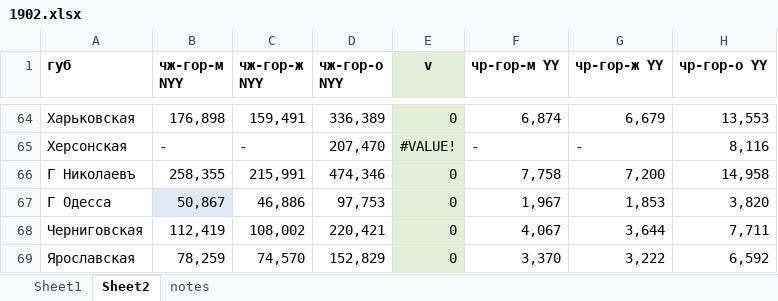
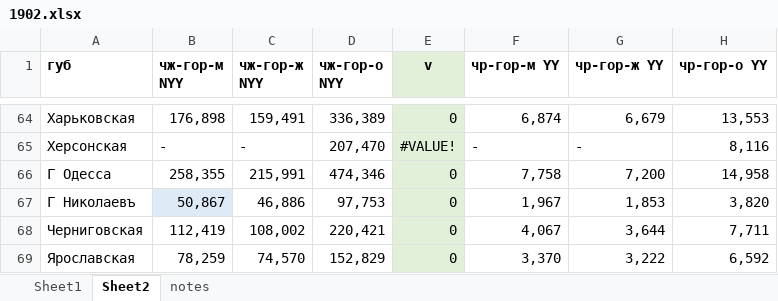
Before and after one commit to oboguev/RTSS, an Excel workbook: rtss-pre1917/src/main/resources/ugvi/year-volumes/1902.xlsx, sheet Sheet2, drawn as a sheet; only a part is shown, gaps mark what is left out; values as stored, in another font and other column widths than the file's, no borders; the diff names each change by its address in the sheet, - before the commit and + after, or states it on an @@ line.

```diff
--- a/rtss-pre1917/src/main/resources/ugvi/year-volumes/1902.xlsx (sheet Sheet2)
+++ b/rtss-pre1917/src/main/resources/ugvi/year-volumes/1902.xlsx (sheet Sheet2)
-A66 (губ): Г Николаевъ
+A66 (губ): Г Одесса
-A67 (губ): Г Одесса
+A67 (губ): Г Николаевъ
```
Also changed, not shown: rtss-pre1917/src/main/resources/ugvi/PatchYearData.xlsx, 4 other files.
